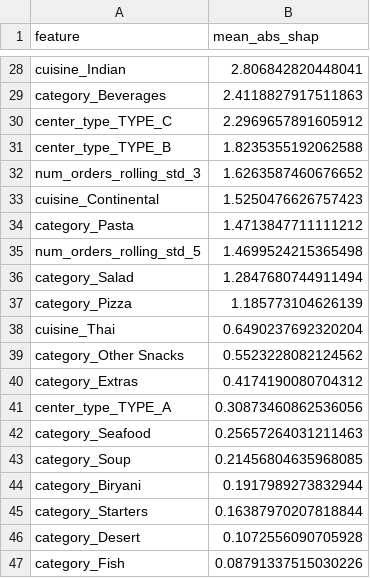
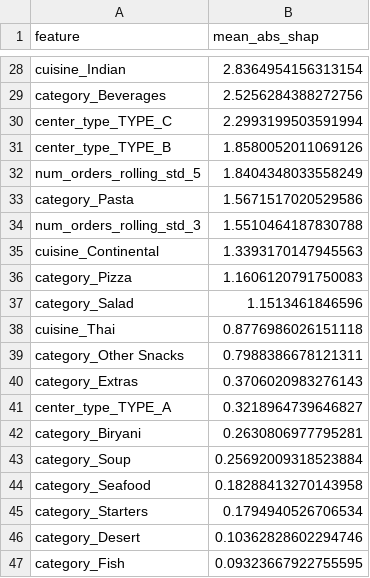
Before and after one commit to joesalerno/train_GzS76OK, a CSV file: shap_recursive_optuna_feature_importances.csv, drawn as a sheet; only a part is shown, gaps mark what is left out; removed rows and columns are numbered as before the commit, all else as after; the diff covers the shown part only; the diff names each change by its address in the sheet, - before the commit and + after, or states it on an @@ line.

```diff
--- a/shap_recursive_optuna_feature_importances.csv
+++ b/shap_recursive_optuna_feature_importances.csv
-B28 (mean_abs_shap): 2.806842820448041
+B28 (mean_abs_shap): 2.8364954156313154
-B29 (mean_abs_shap): 2.4118827917511863
+B29 (mean_abs_shap): 2.5256284388272756
-B30 (mean_abs_shap): 2.2969657891605912
+B30 (mean_abs_shap): 2.2993199503591994
-B31 (mean_abs_shap): 1.8235355192062588
+B31 (mean_abs_shap): 1.8580052011069126
+row 32: num_orders_rolling_std_5 | 1.8404348033558249
+row 33: category_Pasta | 1.5671517020529586
-B34 (mean_abs_shap): 1.6263587460676652
+B34 (mean_abs_shap): 1.5510464187830788
-B35 (mean_abs_shap): 1.5250476626757423
+B35 (mean_abs_shap): 1.3393170147945563
-row 34: category_Pasta | 1.4713847711111212
-row 35: num_orders_rolling_std_5 | 1.4699524215365498
-row 36: category_Salad | 1.2847680744911494
-B36 (mean_abs_shap): 1.185773104626139
+B36 (mean_abs_shap): 1.1606120791750083
+row 37: category_Salad | 1.1513461846596
-B38 (mean_abs_shap): 0.6490237692320204
+B38 (mean_abs_shap): 0.8776986026151118
-B39 (mean_abs_shap): 0.5523228082124562
+B39 (mean_abs_shap): 0.7988386678121311
-B40 (mean_abs_shap): 0.4174190080704312
+B40 (mean_abs_shap): 0.3706020983276143
-B41 (mean_abs_shap): 0.30873460862536056
+B41 (mean_abs_shap): 0.3218964739646827
-row 42: category_Seafood | 0.25657264031211463
-row 43: category_Soup | 0.21456804635968085
-B42 (mean_abs_shap): 0.1917989273832944
+B42 (mean_abs_shap): 0.2630806977795281
+row 43: category_Soup | 0.25692009318523884
+row 44: category_Seafood | 0.18288413270143958
-B45 (mean_abs_shap): 0.16387970207818844
+B45 (mean_abs_shap): 0.1794940526706534
-B46 (mean_abs_shap): 0.1072556090705928
+B46 (mean_abs_shap): 0.10362828602294746
-B47 (mean_abs_shap): 0.08791337515030226
+B47 (mean_abs_shap): 0.09323667922755595
```
Also changed, not shown: 6 added rows, 6 removed rows and 20 edited cells elsewhere in this file, submission_recursive_optuna.csv, 2 other files.
